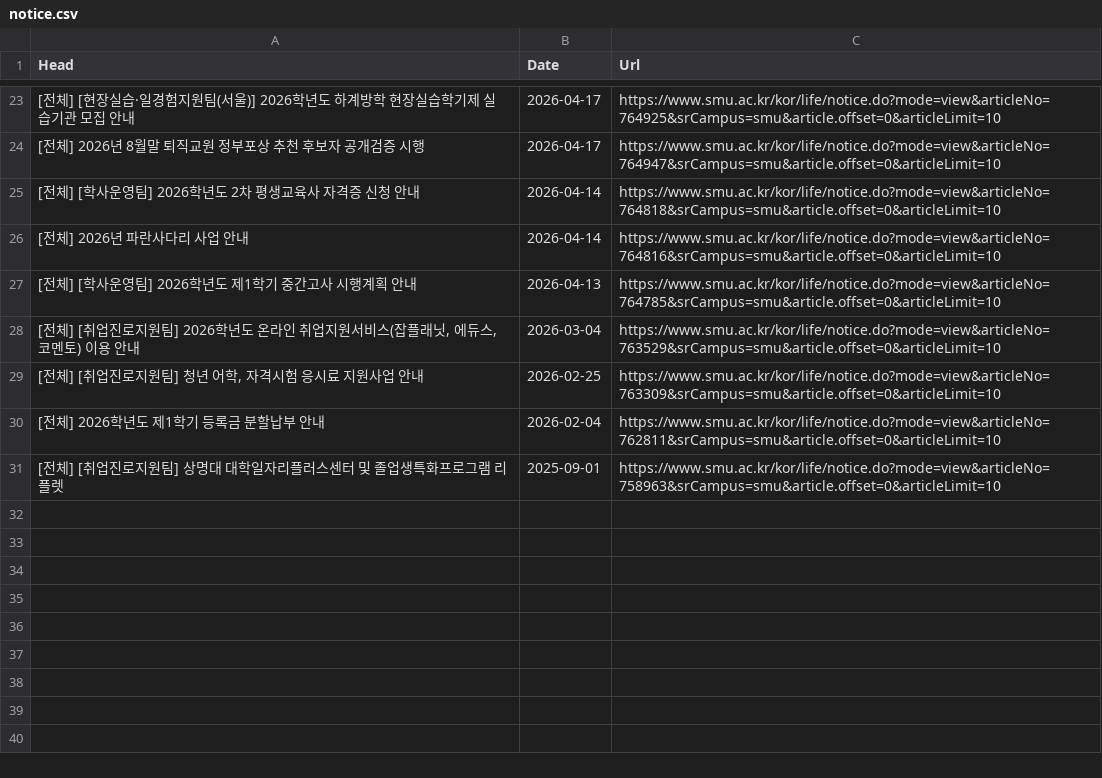
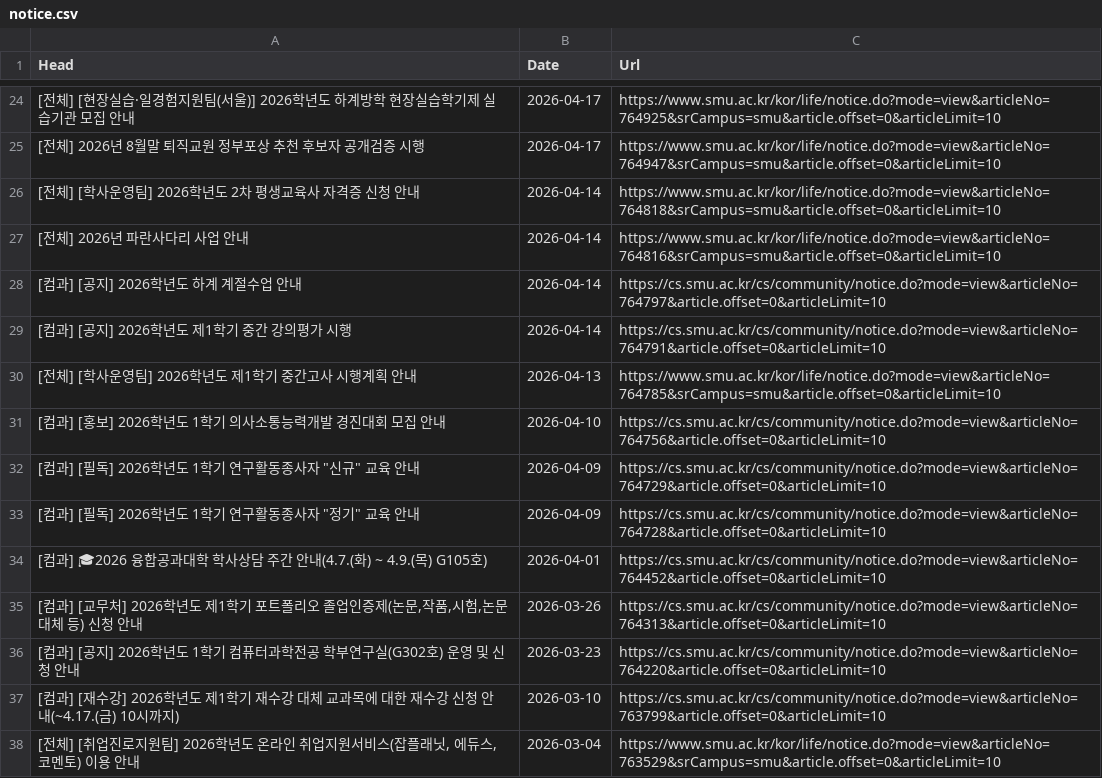
Before and after one commit to sondg921/SMU_Notice, a CSV file: notice.csv, drawn as a sheet; only a part is shown, gaps mark what is left out; the shorter side is filled out with more unchanged rows; the diff covers the shown part only; the diff names each change by its address in the sheet, - before the commit and + after, or states it on an @@ line.

```diff
--- a/notice.csv
+++ b/notice.csv
+row 28: [컴과] [공지] 2026학년도 하계 계절수업 안내 | 2026-04-14 | https://cs.smu.ac.kr/cs/community/notice.do?mode=view&articleNo=764797&article.offset=0&articleLimit=10
+row 29: [컴과] [공지] 2026학년도 제1학기 중간 강의평가 시행 | 2026-04-14 | https://cs.smu.ac.kr/cs/community/notice.do?mode=view&articleNo=764791&article.offset=0&articleLimit=10
+row 31: [컴과] [홍보] 2026학년도 1학기 의사소통능력개발 경진대회 모집 안내 | 2026-04-10 | https://cs.smu.ac.kr/cs/community/notice.do?mode=view&articleNo=764756&article.offset=0&articleLimit=10
+row 32: [컴과] [필독] 2026학년도 1학기 연구활동종사자 "신규" 교육 안내 | 2026-04-09 | https://cs.smu.ac.kr/cs/community/notice.do?mode=view&articleNo=764729&article.offset=0&articleLimit=10
+row 33: [컴과] [필독] 2026학년도 1학기 연구활동종사자 "정기" 교육 안내 | 2026-04-09 | https://cs.smu.ac.kr/cs/community/notice.do?mode=view&articleNo=764728&article.offset=0&articleLimit=10
+row 34: [컴과] 🎓2026 융합공과대학 학사상담 주간 안내(4.7.(화) ~ 4.9.(목) G105호) | 2026-04-01 | https://cs.smu.ac.kr/cs/community/notice.do?mode=view&articleNo=764452&article.offset=0&articleLimit=10
+row 35: [컴과] [교무처] 2026학년도 제1학기 포트폴리오 졸업인증제(논문,작품,시험,논문대체 등) 신청 안내 | 2026-03-26 | https://cs.smu.ac.kr/cs/community/notice.do?mode=view&articleNo=764313&article.offset=0&articleLimit=10
+row 36: [컴과] [공지] 2026학년도 1학기 컴퓨터과학전공 학부연구실(G302호) 운영 및 신청 안내 | 2026-03-23 | https://cs.smu.ac.kr/cs/community/notice.do?mode=view&articleNo=764220&article.offset=0&articleLimit=10
+row 37: [컴과] [재수강] 2026학년도 제1학기 재수강 대체 교과목에 대한 재수강 신청 안내(~4.17.(금) 10시까지) | 2026-03-10 | https://cs.smu.ac.kr/cs/community/notice.do?mode=view&articleNo=763799&article.offset=0&articleLimit=10
```
Also changed, not shown: 9 added rows elsewhere in this file, 1 other file.
